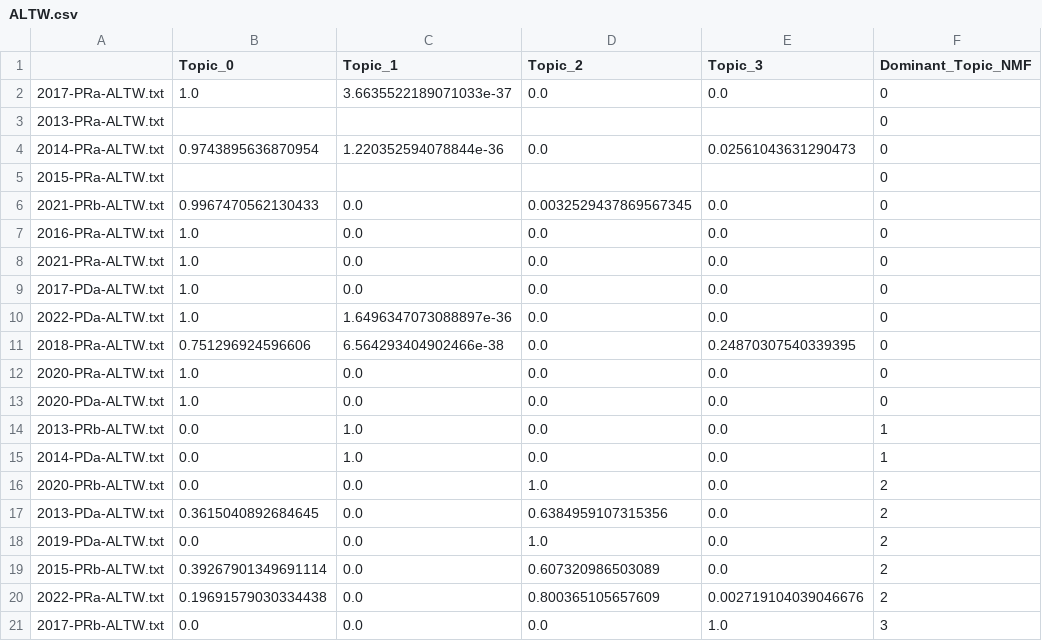
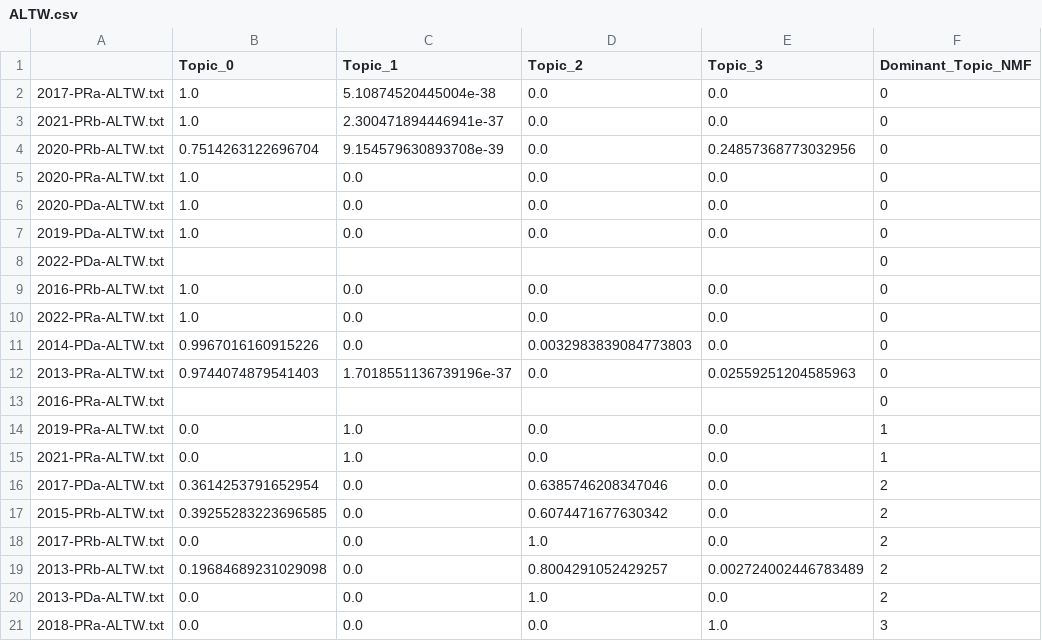
Before and after one commit to cp1972/mta-tutorial, a CSV file: Final/ALTW.csv, drawn as a sheet; only a part is shown; the diff covers the shown part only.

Commit message:
Update prehist, psycho, sozio, altw

```diff
--- a/Final/ALTW.csv
+++ b/Final/ALTW.csv
@@ -1,21 +1,21 @@
 ,Topic_0,Topic_1,Topic_2,Topic_3,Dominant_Topic_NMF
-2017-PRa-ALTW.txt,1.0,3.6635522189071033e-37,0.0,0.0,0
-2013-PRa-ALTW.txt,,,,,0
-2014-PRa-ALTW.txt,0.9743895636870954,1.220352594078844e-36,0.0,0.02561043631290473,0
-2015-PRa-ALTW.txt,,,,,0
-2021-PRb-ALTW.txt,0.9967470562130433,0.0,0.0032529437869567345,0.0,0
-2016-PRa-ALTW.txt,1.0,0.0,0.0,0.0,0
-2021-PRa-ALTW.txt,1.0,0.0,0.0,0.0,0
-2017-PDa-ALTW.txt,1.0,0.0,0.0,0.0,0
-2022-PDa-ALTW.txt,1.0,1.6496347073088897e-36,0.0,0.0,0
-2018-PRa-ALTW.txt,0.751296924596606,6.564293404902466e-38,0.0,0.24870307540339395,0
+2017-PRa-ALTW.txt,1.0,5.10874520445004e-38,0.0,0.0,0
+2021-PRb-ALTW.txt,1.0,2.300471894446941e-37,0.0,0.0,0
+2020-PRb-ALTW.txt,0.7514263122696704,9.154579630893708e-39,0.0,0.24857368773032956,0
 2020-PRa-ALTW.txt,1.0,0.0,0.0,0.0,0
 2020-PDa-ALTW.txt,1.0,0.0,0.0,0.0,0
-2013-PRb-ALTW.txt,0.0,1.0,0.0,0.0,1
-2014-PDa-ALTW.txt,0.0,1.0,0.0,0.0,1
-2020-PRb-ALTW.txt,0.0,0.0,1.0,0.0,2
-2013-PDa-ALTW.txt,0.3615040892684645,0.0,0.6384959107315356,0.0,2
-2019-PDa-ALTW.txt,0.0,0.0,1.0,0.0,2
-2015-PRb-ALTW.txt,0.39267901349691114,0.0,0.607320986503089,0.0,2
-2022-PRa-ALTW.txt,0.19691579030334438,0.0,0.800365105657609,0.002719104039046676,2
-2017-PRb-ALTW.txt,0.0,0.0,0.0,1.0,3
+2019-PDa-ALTW.txt,1.0,0.0,0.0,0.0,0
+2022-PDa-ALTW.txt,,,,,0
+2016-PRb-ALTW.txt,1.0,0.0,0.0,0.0,0
+2022-PRa-ALTW.txt,1.0,0.0,0.0,0.0,0
+2014-PDa-ALTW.txt,0.9967016160915226,0.0,0.0032983839084773803,0.0,0
+2013-PRa-ALTW.txt,0.9744074879541403,1.7018551136739196e-37,0.0,0.02559251204585963,0
+2016-PRa-ALTW.txt,,,,,0
+2019-PRa-ALTW.txt,0.0,1.0,0.0,0.0,1
+2021-PRa-ALTW.txt,0.0,1.0,0.0,0.0,1
+2017-PDa-ALTW.txt,0.3614253791652954,0.0,0.6385746208347046,0.0,2
+2015-PRb-ALTW.txt,0.39255283223696585,0.0,0.6074471677630342,0.0,2
+2017-PRb-ALTW.txt,0.0,0.0,1.0,0.0,2
+2013-PRb-ALTW.txt,0.19684689231029098,0.0,0.8004291052429257,0.002724002446783489,2
+2013-PDa-ALTW.txt,0.0,0.0,1.0,0.0,2
+2018-PRa-ALTW.txt,0.0,0.0,0.0,1.0,3
```
Also changed, not shown: 2 edited cells elsewhere in this file, Final/PREHIST.csv, Final/PSY.csv, 6 other files.
